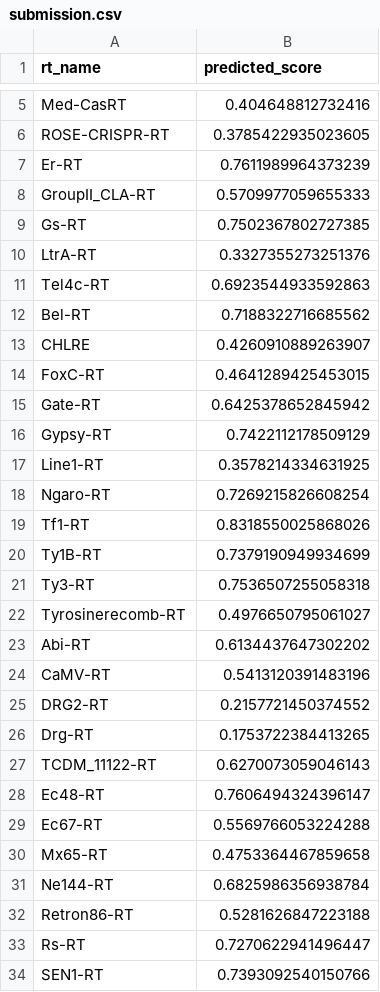
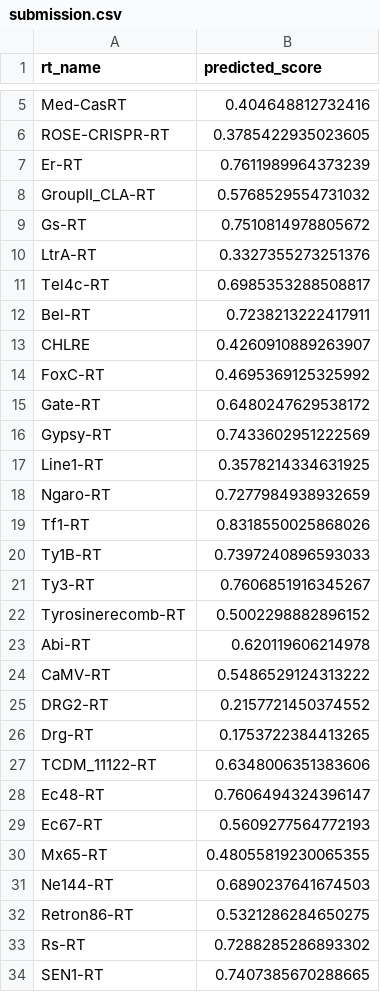
Before and after one commit to TanishDevs11/RT-plm-benchmark, a CSV file: submission.csv, drawn as a sheet; only a part is shown, gaps mark what is left out; the diff covers the shown part only.

```diff
--- a/submission.csv
+++ b/submission.csv
@@ -7,28 +7,28 @@ ROSE-CRISPR-RT,0.3785422935023605
 Er-RT,0.7611989964373239
-GroupII_CLA-RT,0.5709977059655333
-Gs-RT,0.7502367802727385
+GroupII_CLA-RT,0.5768529554731032
+Gs-RT,0.7510814978805672
 LtrA-RT,0.3327355273251376
-Tel4c-RT,0.6923544933592863
-Bel-RT,0.7188322716685562
+Tel4c-RT,0.6985353288508817
+Bel-RT,0.7238213222417911
 CHLRE,0.4260910889263907
-FoxC-RT,0.4641289425453015
-Gate-RT,0.6425378652845942
-Gypsy-RT,0.7422112178509129
+FoxC-RT,0.4695369125325992
+Gate-RT,0.6480247629538172
+Gypsy-RT,0.7433602951222569
 Line1-RT,0.3578214334631925
-Ngaro-RT,0.7269215826608254
+Ngaro-RT,0.7277984938932659
 Tf1-RT,0.8318550025868026
-Ty1B-RT,0.7379190949934699
-Ty3-RT,0.7536507255058318
-Tyrosinerecomb-RT,0.4976650795061027
-Abi-RT,0.6134437647302202
-CaMV-RT,0.5413120391483196
+Ty1B-RT,0.7397240896593033
+Ty3-RT,0.7606851916345267
+Tyrosinerecomb-RT,0.5002298882896152
+Abi-RT,0.620119606214978
+CaMV-RT,0.5486529124313222
 DRG2-RT,0.2157721450374552
 Drg-RT,0.1753722384413265
-TCDM_11122-RT,0.6270073059046143
+TCDM_11122-RT,0.6348006351383606
 Ec48-RT,0.7606494324396147
-Ec67-RT,0.5569766053224288
-Mx65-RT,0.4753364467859658
-Ne144-RT,0.6825986356938784
-Retron86-RT,0.5281626847223188
-Rs-RT,0.7270622941496447
-SEN1-RT,0.7393092540150766
+Ec67-RT,0.5609277564772193
+Mx65-RT,0.48055819230065355
+Ne144-RT,0.6890237641674503
+Retron86-RT,0.5321286284650275
+Rs-RT,0.7288285286893302
+SEN1-RT,0.7407385670288665
```
Also changed, not shown: 14 edited cells elsewhere in this file, results/calibrated_predictions_selected_features.csv, 19 other files.
